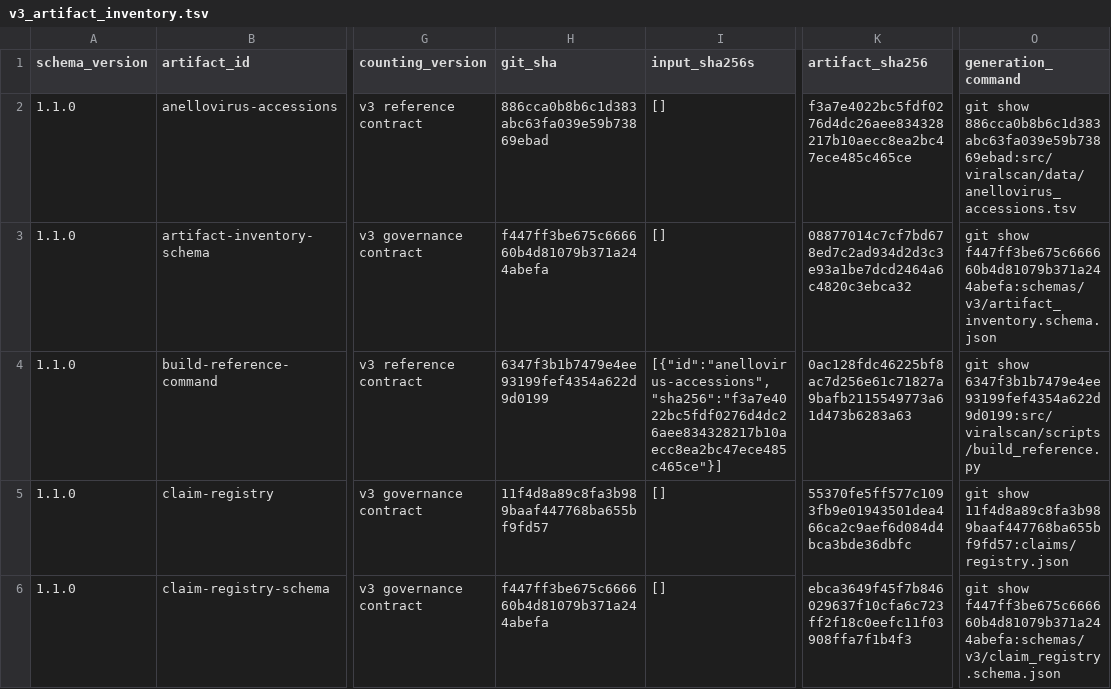
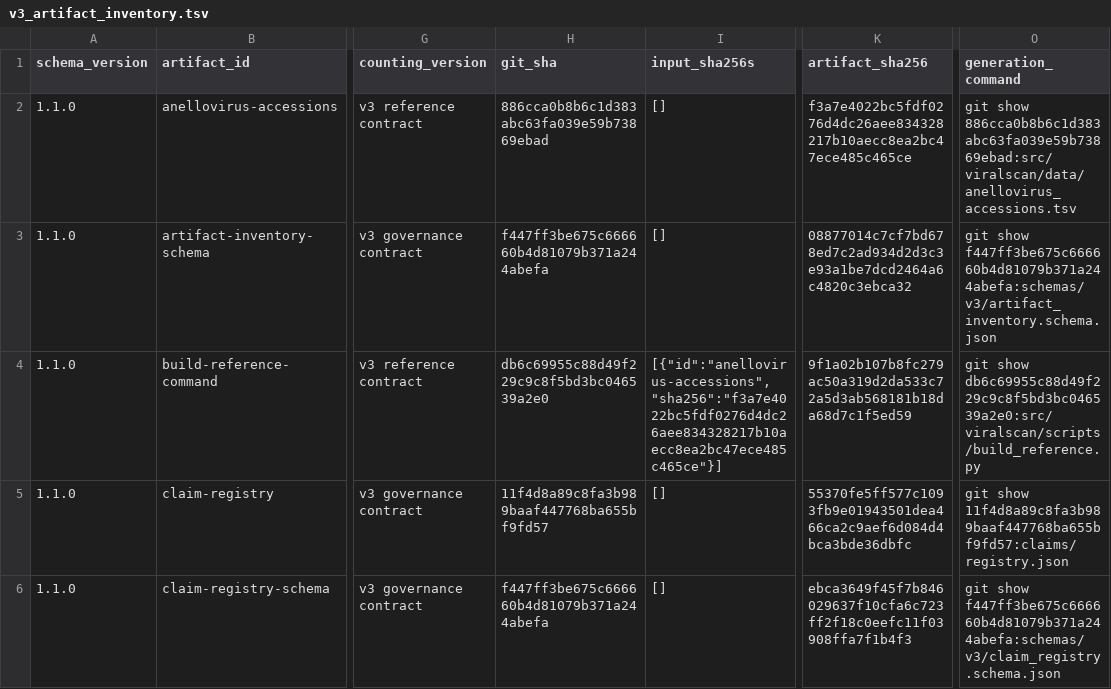
Before and after one commit to mdmanurung/ViralScan-reproducibility, a TSV file: analysis/v3_artifact_inventory.tsv, drawn as a sheet; only a part is shown, gaps mark what is left out; the diff names each change by its address in the sheet, - before the commit and + after, or states it on an @@ line.

```diff
--- a/analysis/v3_artifact_inventory.tsv
+++ b/analysis/v3_artifact_inventory.tsv
-H4 (git_sha): 6347f3b1b7479e4ee93199fef4354a622d9d0199
+H4 (git_sha): db6c69955c88d49f229c9c8f5bd3bc046539a2e0
-K4 (artifact_sha256): 0ac128fdc46225bf8ac7d256e61c71827a9bafb2115549773a61d473b6283a63
+K4 (artifact_sha256): 9f1a02b107b8fc279ac50a319d2da533c72a5d3ab568181b18da68d7c1f5ed59
-O4 (generation_command): git show 6347f3b1b7479e4ee93199fef4354a622d9d0199:src/viralscan/scripts/build_reference.py
+O4 (generation_command): git show db6c69955c88d49f229c9c8f5bd3bc046539a2e0:src/viralscan/scripts/build_reference.py
```
Also changed, not shown: 1 other file.
